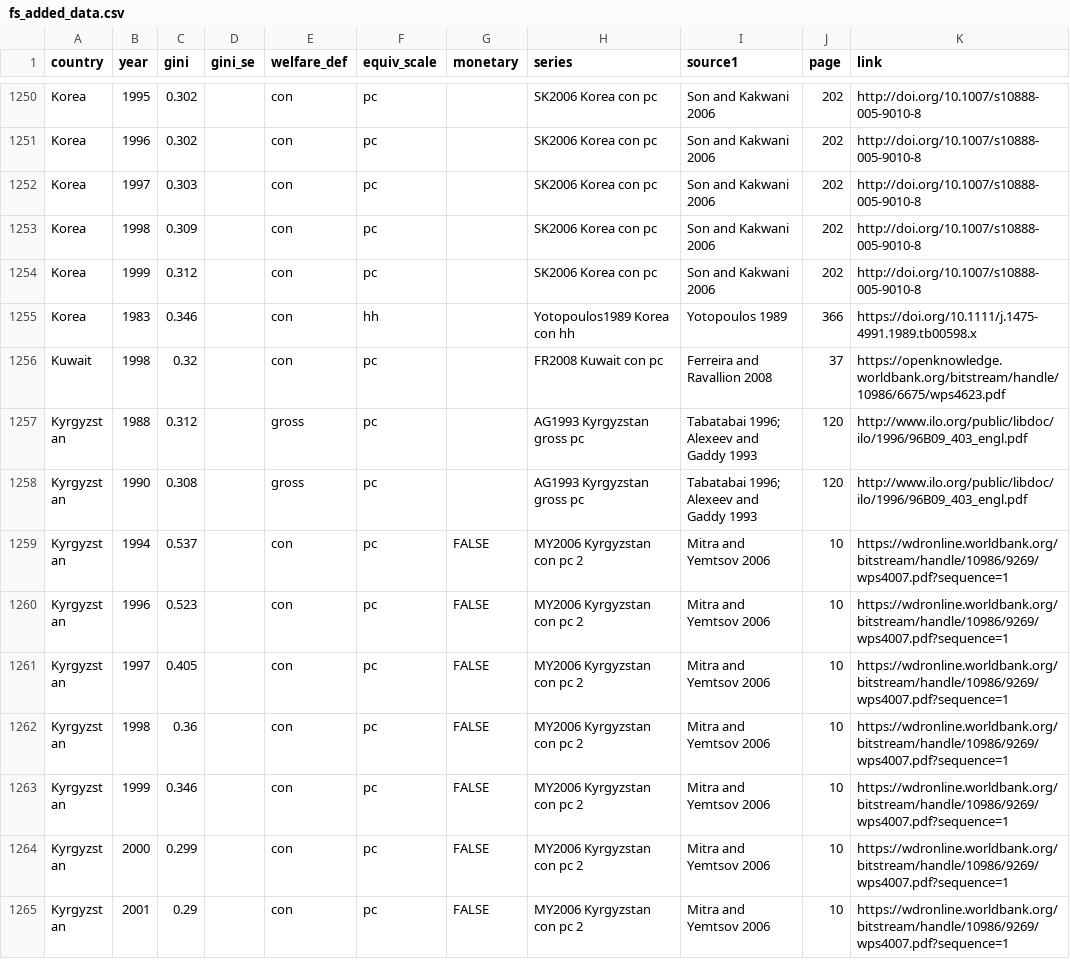
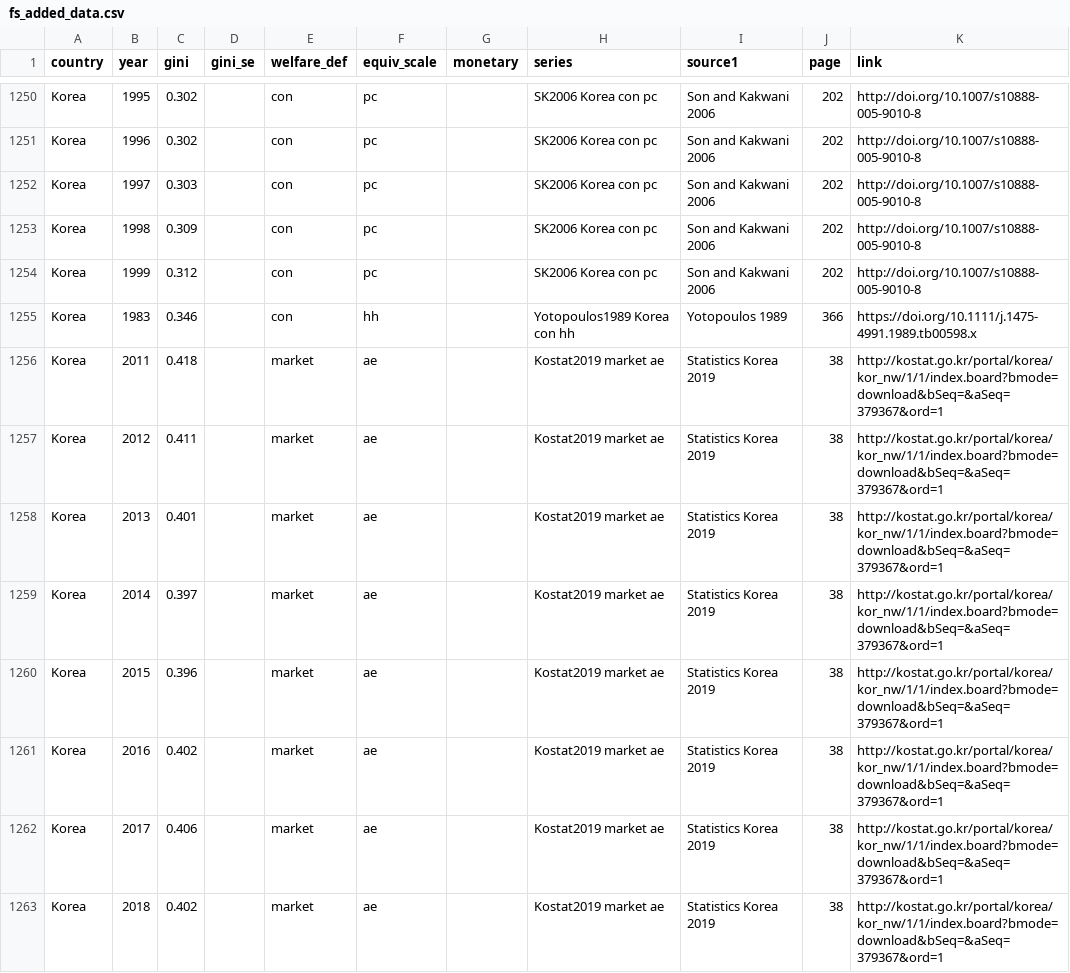
Before and after one commit to fsolt/swiid, a CSV file: data-raw/fs_added_data.csv, drawn as a sheet; only a part is shown, gaps mark what is left out; the shorter side is filled out with more unchanged rows; the diff covers the shown part only.

Commit message:
add Kostat2019

```diff
--- a/data-raw/fs_added_data.csv
+++ b/data-raw/fs_added_data.csv
@@ -1255 +1255,9 @@ Korea,1999,0.312,,con,pc,,SK2006 Korea con pc,Son and Kakwani 2006,202,http://do
 Korea,1983,0.346,,con,hh,,Yotopoulos1989 Korea con hh,Yotopoulos 1989,366,https://doi.org/10.1111/j.1475-4991.1989.tb00598.x
+Korea,2011,0.418,,market,ae,,Kostat2019 market ae ,Statistics Korea 2019,38,http://kostat.go.kr/portal/korea/kor_nw/1/1/index.board?bmode=download&bSeq=&aSeq=379367&ord=1
+Korea,2012,0.411,,market,ae,,Kostat2019 market ae ,Statistics Korea 2019,38,http://kostat.go.kr/portal/korea/kor_nw/1/1/index.board?bmode=download&bSeq=&aSeq=379367&ord=1
+Korea,2013,0.401,,market,ae,,Kostat2019 market ae ,Statistics Korea 2019,38,http://kostat.go.kr/portal/korea/kor_nw/1/1/index.board?bmode=download&bSeq=&aSeq=379367&ord=1
+Korea,2014,0.397,,market,ae,,Kostat2019 market ae ,Statistics Korea 2019,38,http://kostat.go.kr/portal/korea/kor_nw/1/1/index.board?bmode=download&bSeq=&aSeq=379367&ord=1
+Korea,2015,0.396,,market,ae,,Kostat2019 market ae ,Statistics Korea 2019,38,http://kostat.go.kr/portal/korea/kor_nw/1/1/index.board?bmode=download&bSeq=&aSeq=379367&ord=1
+Korea,2016,0.402,,market,ae,,Kostat2019 market ae ,Statistics Korea 2019,38,http://kostat.go.kr/portal/korea/kor_nw/1/1/index.board?bmode=download&bSeq=&aSeq=379367&ord=1
+Korea,2017,0.406,,market,ae,,Kostat2019 market ae ,Statistics Korea 2019,38,http://kostat.go.kr/portal/korea/kor_nw/1/1/index.board?bmode=download&bSeq=&aSeq=379367&ord=1
+Korea,2018,0.402,,market,ae,,Kostat2019 market ae ,Statistics Korea 2019,38,http://kostat.go.kr/portal/korea/kor_nw/1/1/index.board?bmode=download&bSeq=&aSeq=379367&ord=1
```
Also changed, not shown: 8 added rows elsewhere in this file.
